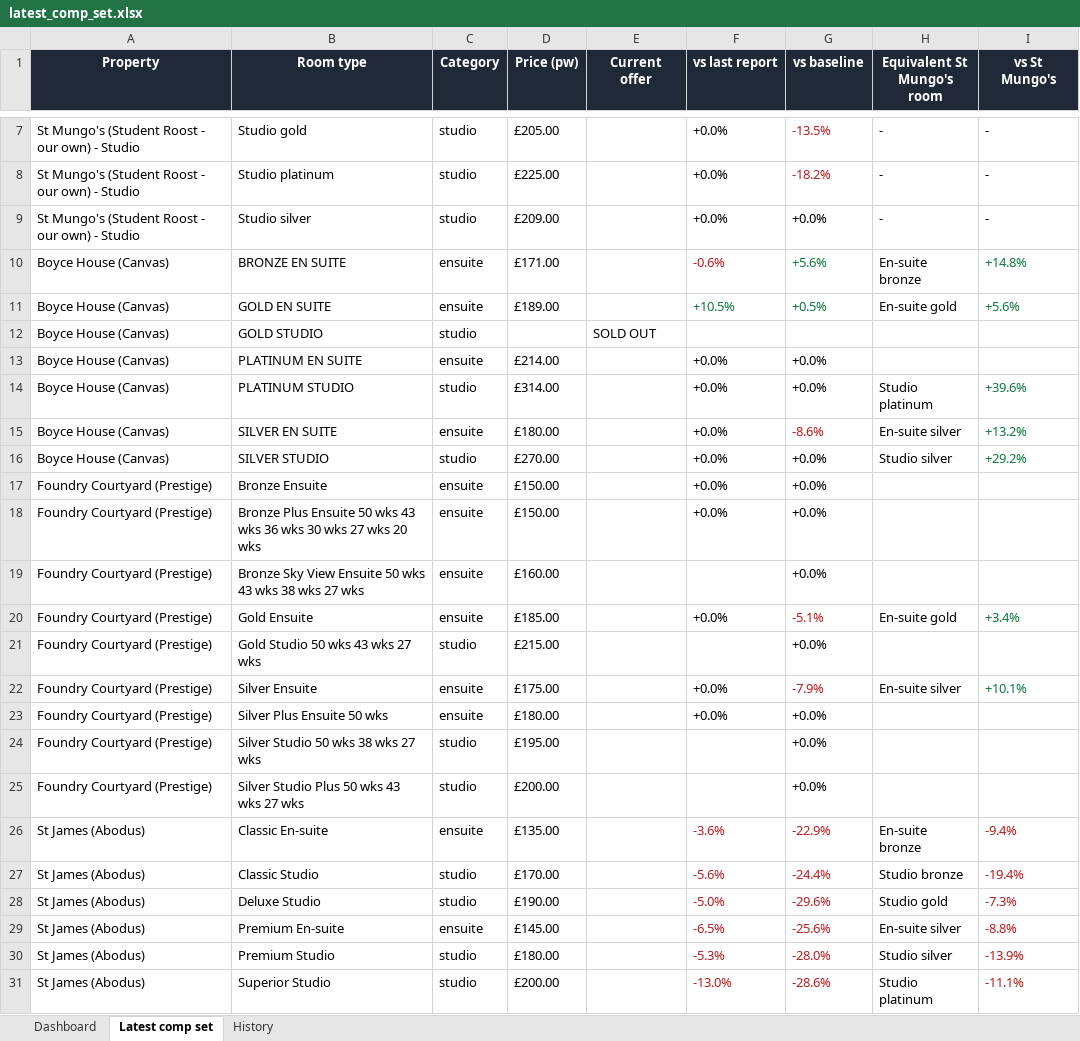
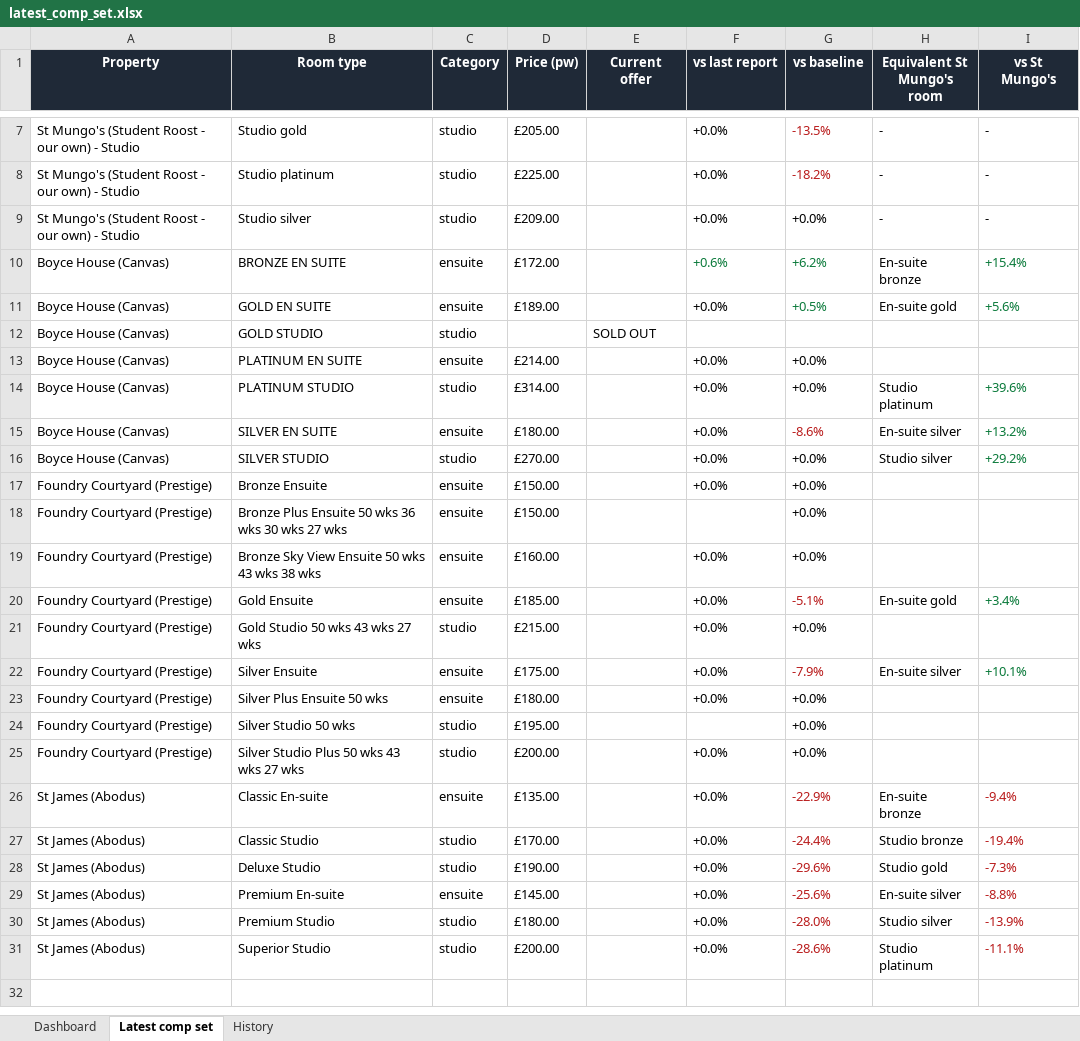
Before and after one commit to markAitcheson/St-Mungo-s, an Excel workbook: data/latest_comp_set.xlsx, sheet Latest comp set, drawn as a sheet; only a part is shown, gaps mark what is left out; values as stored, in another font and other column widths than the file's, no borders; the diff names each change by its address in the sheet, - before the commit and + after, or states it on an @@ line.

```diff
--- a/data/latest_comp_set.xlsx (sheet Latest comp set)
+++ b/data/latest_comp_set.xlsx (sheet Latest comp set)
-D10 (Price (pw)): £171.00
+D10 (Price (pw)): £172.00
-F10 (vs last report): -0.6%
+F10 (vs last report): +0.6%
-F10 text colour: #B91C1C
+F10 text colour: #0B7A3B
-G10 (vs baseline): +5.6%
+G10 (vs baseline): +6.2%
-I10 (vs St Mungo's): +14.8%
+I10 (vs St Mungo's): +15.4%
-F11 (vs last report): +10.5%
+F11 (vs last report): +0.0%
-F11 text colour: #0B7A3B
+F11 text colour: black
-B18 (Room type): …50 wks 43 wks 36 wks 30 wks 27 wks 20 wks
+B18 (Room type): …50 wks 36 wks 30 wks 27 wks
-F18 (vs last report): +0.0%
+F18 (vs last report): (empty)
-B19 (Room type): …38 wks 27 wks
+B19 (Room type): …38 wks
-F19 (vs last report): (empty)
+F19 (vs last report): +0.0%
-F21 (vs last report): (empty)
+F21 (vs last report): +0.0%
-B24 (Room type): Silver Studio 50 wks 38 wks 27 wks
+B24 (Room type): Silver Studio 50 wks
-F25 (vs last report): (empty)
+F25 (vs last report): +0.0%
-F26 (vs last report): -3.6%
+F26 (vs last report): +0.0%
-F26:F31 text colour: #B91C1C
+F26:F31 text colour: black
-F27 (vs last report): -5.6%
+F27 (vs last report): +0.0%
-F28 (vs last report): -5.0%
+F28 (vs last report): +0.0%
-F29 (vs last report): -6.5%
+F29 (vs last report): +0.0%
-F30 (vs last report): -5.3%
+F30 (vs last report): +0.0%
-F31 (vs last report): -13.0%
+F31 (vs last report): +0.0%
```
Also changed, not shown: sheet History, sheet Dashboard, 1 other file.
